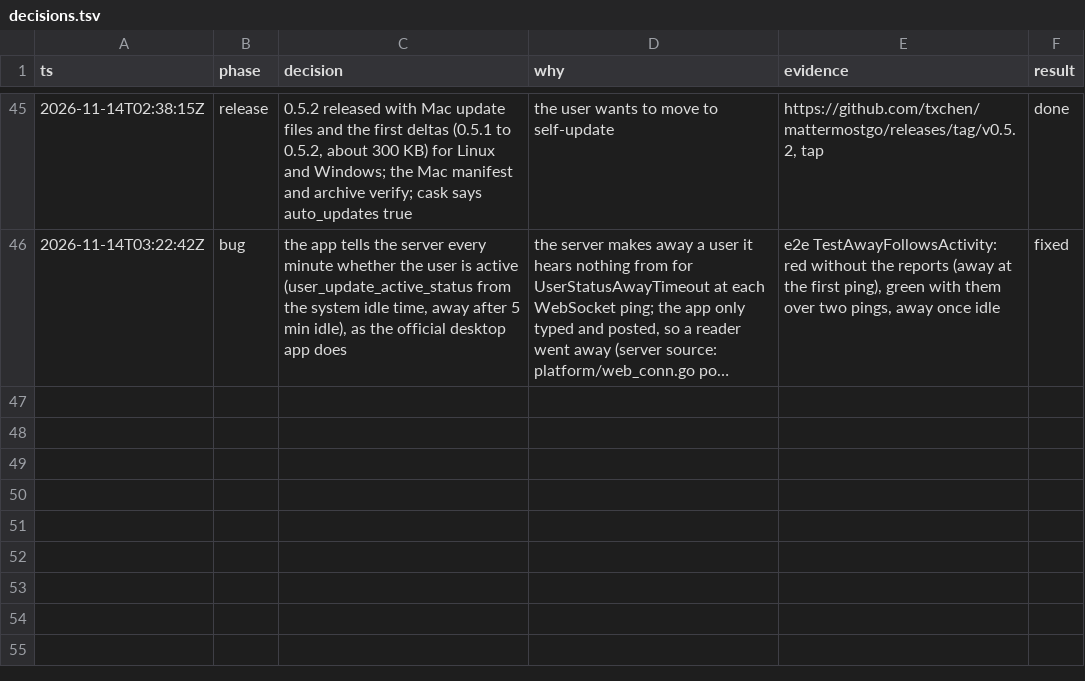
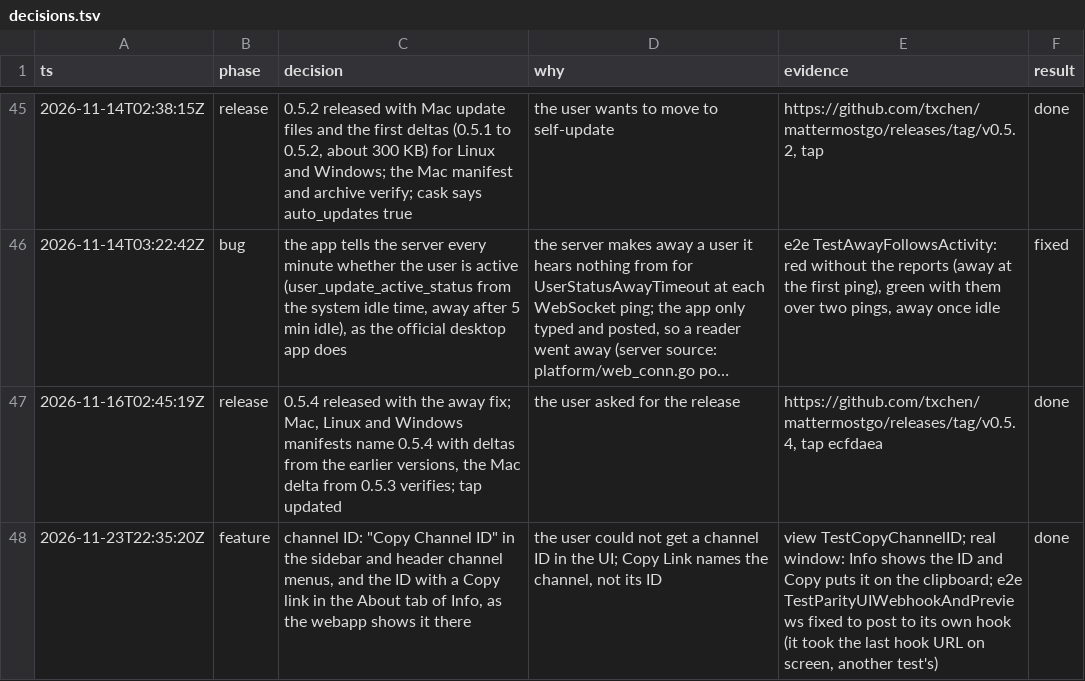
Before and after one commit to txchen/mattermostgo, a TSV file: .scratch/webapp-parity/decisions.tsv, drawn as a sheet; only a part is shown, gaps mark what is left out; long unchanged cells end in …; the diff names each change by its address in the sheet, - before the commit and + after, or states it on an @@ line.

Commit message:
feat(channels): copy a channel's ID from its menus and its Info

```diff
--- a/.scratch/webapp-parity/decisions.tsv
+++ b/.scratch/webapp-parity/decisions.tsv
+row 47: 2026-11-16T02:45:19Z | release | 0.5.4 released with the away fix; Mac, Linux and Windows manifests name 0.5.4 with deltas from the earlier versions, the Mac delta from 0.5.3 verifies; tap updated | the user asked for the release | https://github.com/txchen/mattermostgo/releases/tag/v0.5.4, tap ecfdaea | done
+row 48: 2026-11-23T22:35:20Z | feature | channel ID: "Copy Channel ID" in the sidebar and header channel menus, and the ID with a Copy link in the About tab of Info, as the webapp shows it there | the user could not get a channel ID in the UI; Copy Link names the channel, not its ID | view TestCopyChannelID; real window: Info shows the ID and Copy puts it on the clipboard; e2e TestParityUIWebhookAndPreviews fixed to post to its own hook (it took the last hook URL on screen, another test's) | done
```
Also changed, not shown: 4 other files.
